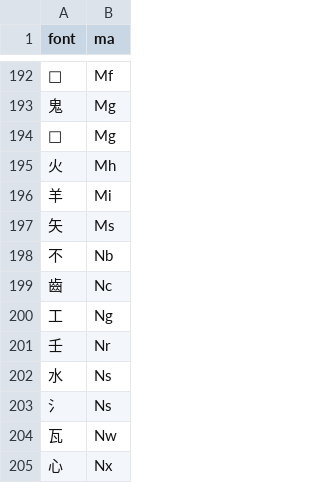
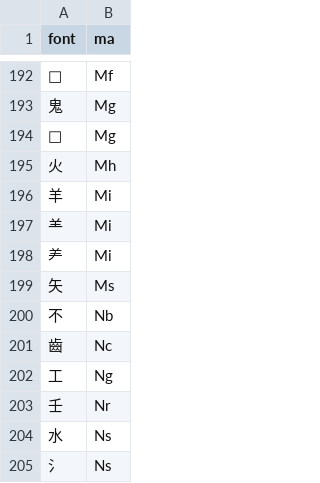
Before and after one commit to forFudan/yu, a CSV file: src/public/zigen-joy.csv, drawn as a sheet; only a part is shown, gaps mark what is left out; the shorter side is filled out with more unchanged rows; the diff names each change by its address in the sheet, - before the commit and + after, or states it on an @@ line.

```diff
--- a/src/public/zigen-joy.csv
+++ b/src/public/zigen-joy.csv
+row 197: ⺷ | Mi
+row 198: ⺶ | Mi
```
Also changed, not shown: src/public/zigen-light.csv, src/public/zigen-star.csv.
